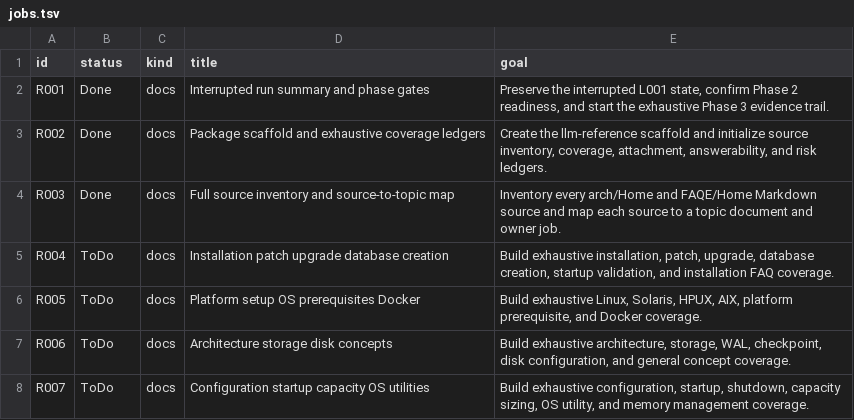
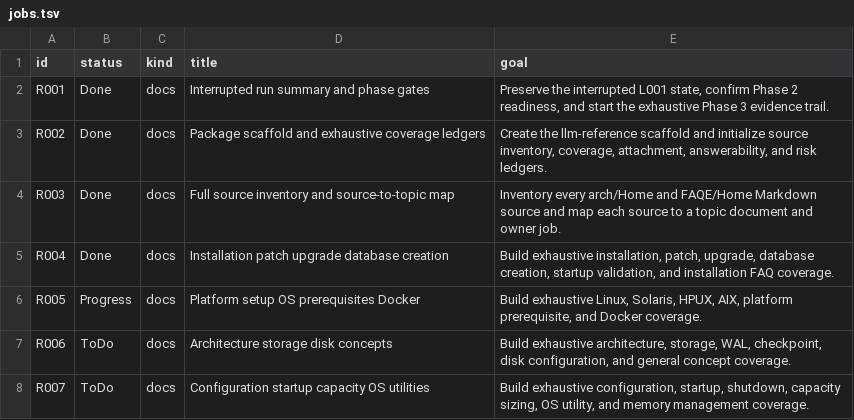
Before and after one commit to et16kr/AID, a TSV file: .codex-jobs/llm-reference-consolidation/jobs.tsv, drawn as a sheet; only a part is shown.

Commit message:
docs: complete R004 installation consolidation

```diff
--- a/.codex-jobs/llm-reference-consolidation/jobs.tsv
+++ b/.codex-jobs/llm-reference-consolidation/jobs.tsv
@@ -4,4 +4,4 @@ R002	Done	docs	Package scaffold and exhaustive coverage ledgers	Create the llm-r
 R003	Done	docs	Full source inventory and source-to-topic map	Inventory every arch/Home and FAQE/Home Markdown source and map each source to a topic document and owner job.
-R004	ToDo	docs	Installation patch upgrade database creation	Build exhaustive installation, patch, upgrade, database creation, startup validation, and installation FAQ coverage.
-R005	ToDo	docs	Platform setup OS prerequisites Docker	Build exhaustive Linux, Solaris, HPUX, AIX, platform prerequisite, and Docker coverage.
+R004	Done	docs	Installation patch upgrade database creation	Build exhaustive installation, patch, upgrade, database creation, startup validation, and installation FAQ coverage.
+R005	Progress	docs	Platform setup OS prerequisites Docker	Build exhaustive Linux, Solaris, HPUX, AIX, platform prerequisite, and Docker coverage.
 R006	ToDo	docs	Architecture storage disk concepts	Build exhaustive architecture, storage, WAL, checkpoint, disk configuration, and general concept coverage.
```
Also changed, not shown: 1 other file.
